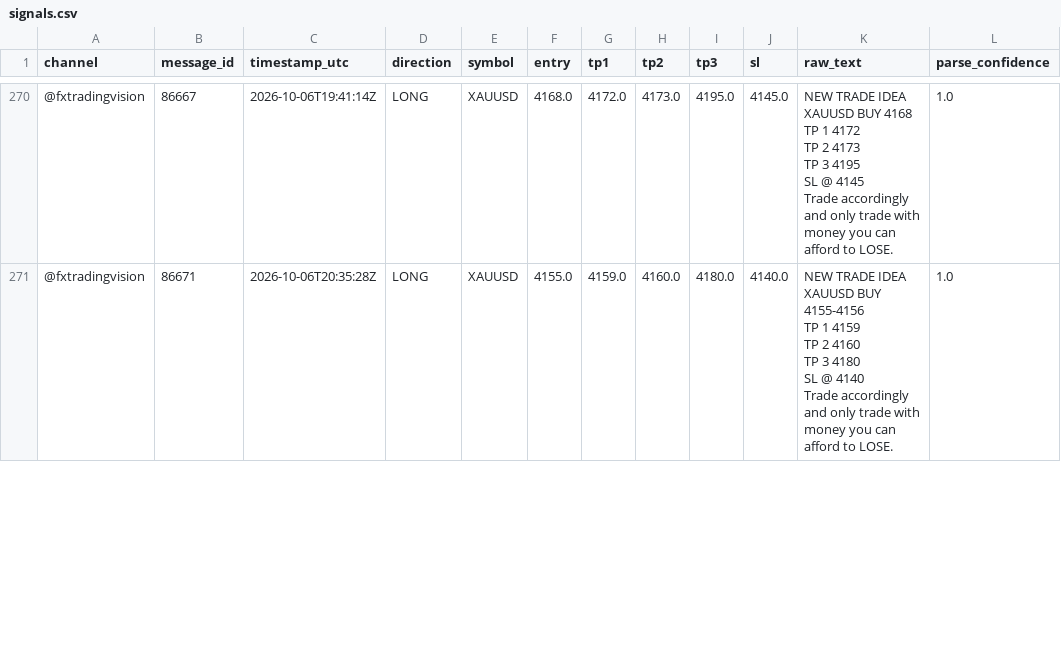
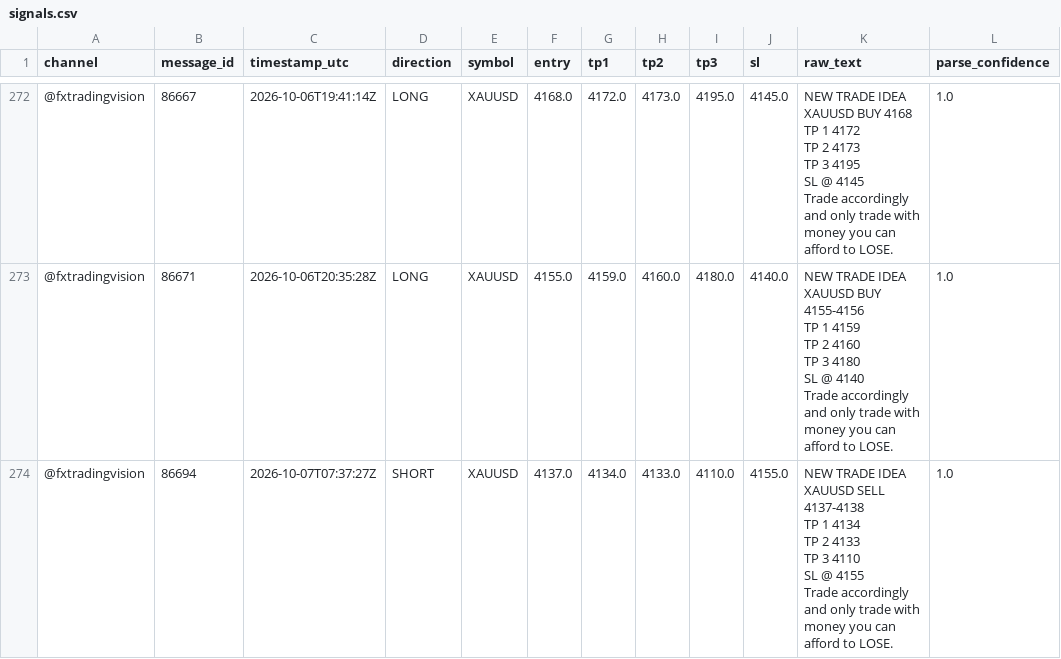
Before and after one commit to hallohallo2010-cmd/Signal-Backtesting-Ai-with-Telegram, a CSV file: signals.csv, drawn as a sheet; only a part is shown, gaps mark what is left out; ↵ is a line break in a cell; the diff covers the shown part only; the diff names each change by its address in the sheet, - before the commit and + after, or states it on an @@ line.

```diff
--- a/signals.csv
+++ b/signals.csv
+row 274: @fxtradingvision | 86694 | 2026-10-07T07:37:27Z | SHORT | XAUUSD | 4137.0 | 4134.0 | 4133.0 | 4110.0 | 4155.0 | NEW TRADE IDEA ↵ XAUUSD SELL 4137-4138 ↵ TP 1 4134 ↵ TP 2 4133 ↵ TP 3 4110 ↵ SL @ 4155 ↵ Trade accordingly and only trade with money you can afford to LOSE. | 1.0
```
Also changed, not shown: 3 added rows elsewhere in this file, near_misses.csv, scored.csv.
